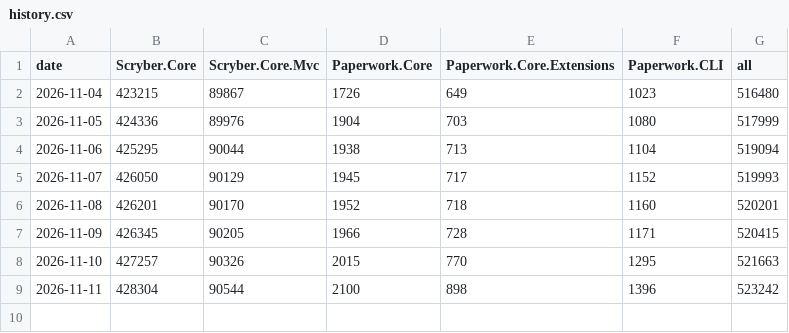
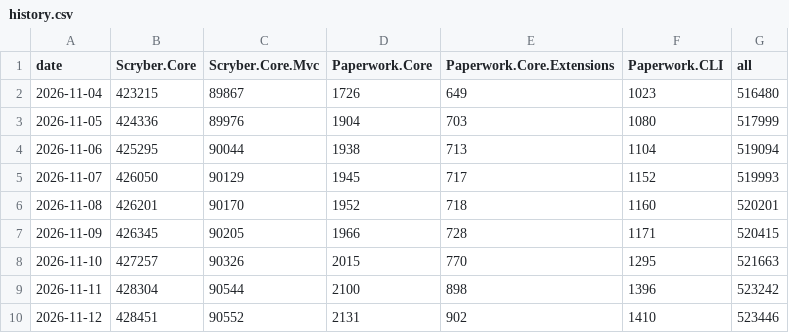
Before and after one commit to paperwork-collective/paperwork-stats, a CSV file: data/nuget/history.csv, drawn as a sheet; the diff names each change by its address in the sheet, - before the commit and + after, or states it on an @@ line.

```diff
--- a/data/nuget/history.csv
+++ b/data/nuget/history.csv
+row 10: 2026-11-12 | 428451 | 90552 | 2131 | 902 | 1410 | 523446
```
Also changed, not shown: 2 other files.
